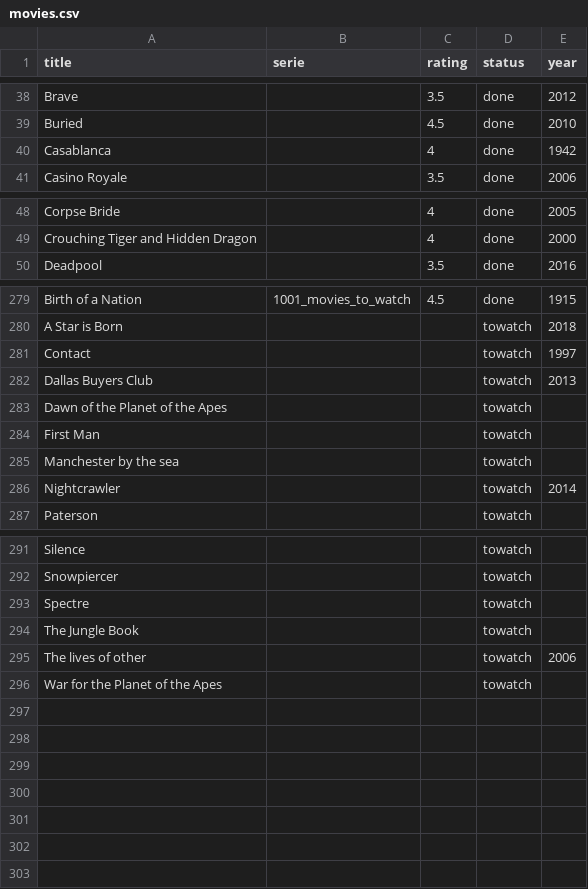
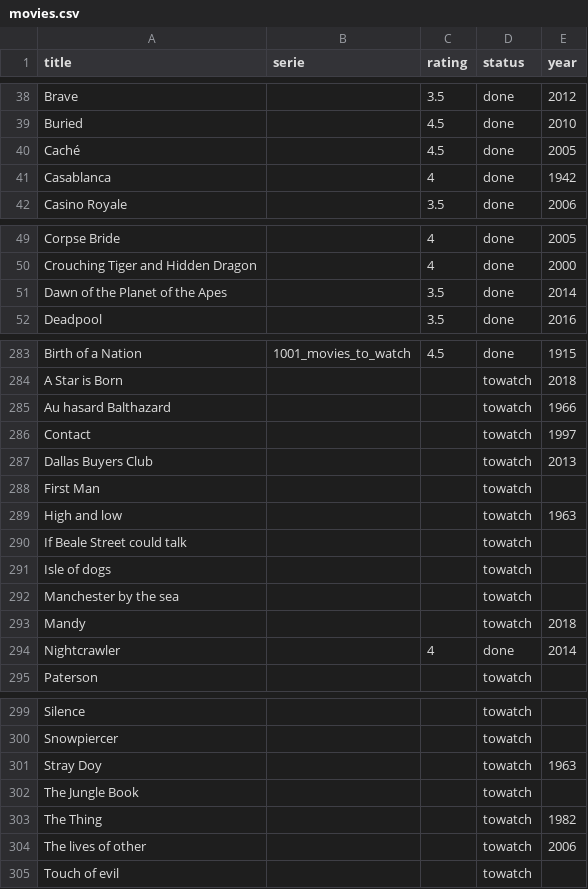
Before and after one commit to alexDarcy/blog, a CSV file: mng-data/movies.csv, drawn as a sheet; only a part is shown, gaps mark what is left out; the diff covers the shown part only.

```diff
--- a/mng-data/movies.csv
+++ b/mng-data/movies.csv
@@ -39,2 +39,3 @@ Brave,,3.5,done,2012
 Buried,,4.5,done,2010
+Caché,,4.5,done,2005
 Casablanca,,4,done,1942
@@ -49,2 +50,3 @@ Corpse Bride,,4,done,2005
 Crouching Tiger and Hidden Dragon,,4,done,2000
+Dawn of the Planet of the Apes,,3.5,done,2014
 Deadpool,,3.5,done,2016
@@ -280,8 +284,12 @@ Birth of a Nation,1001_movies_to_watch,4.5,done,1915
 A Star is Born,,,towatch,2018
+Au hasard Balthazard,,,towatch,1966
 Contact,,,towatch,1997
 Dallas Buyers Club,,,towatch,2013
-Dawn of the Planet of the Apes,,,towatch,
 First Man,,,towatch,
+High and low,,,towatch,1963
+If Beale Street could talk,,,towatch,
+Isle of dogs,,,towatch,
 Manchester by the sea,,,towatch,
-Nightcrawler,,,towatch,2014
+Mandy ,,,towatch,2018
+Nightcrawler,,4,done,2014
 Paterson,,,towatch,
@@ -292,5 +300,6 @@ Silence,,,towatch,
 Snowpiercer,,,towatch,
-Spectre,,,towatch,
+Stray Doy,,,towatch,1963
 The Jungle Book,,,towatch,
+The Thing,,,towatch,1982
 The lives of other,,,towatch,2006
-War for the Planet of the Apes,,,towatch,
+Touch of evil,,,towatch,
```
Also changed, not shown: 2 added rows elsewhere in this file, 6 other files.
